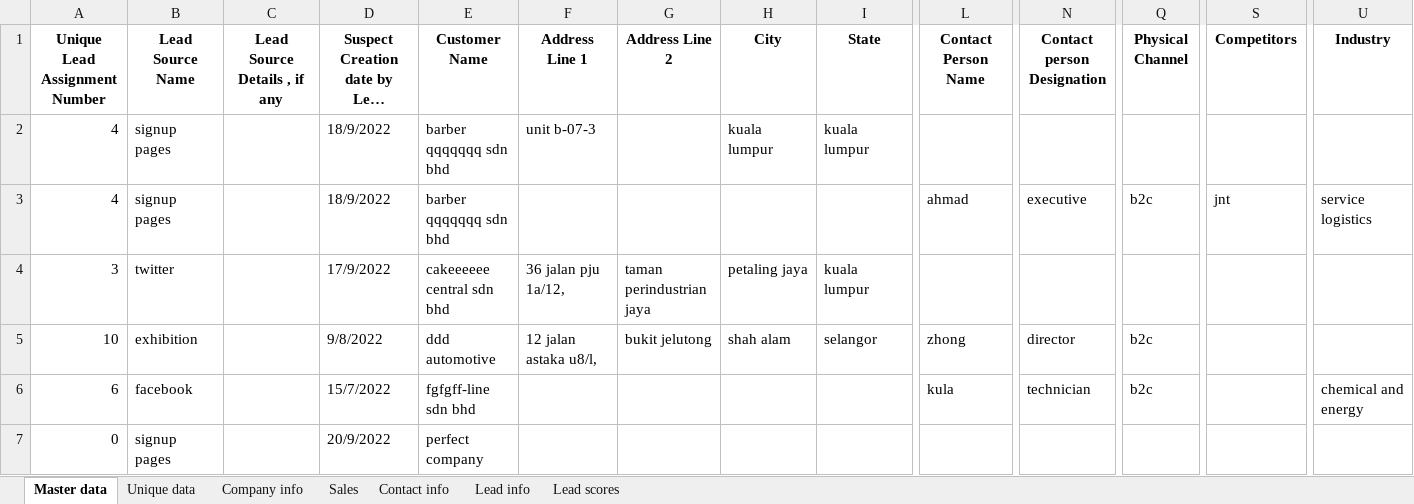
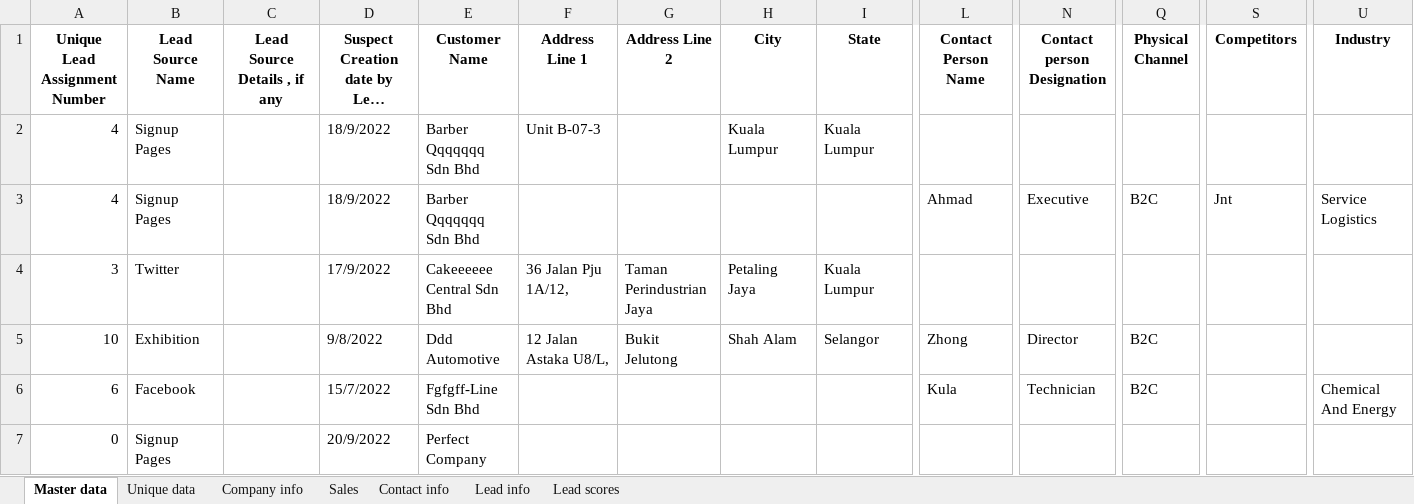
Before and after one commit to azfarjef/lead-scoring, an Excel workbook: azfar/output.xlsx, sheet Master data, drawn as a sheet; only a part is shown, gaps mark what is left out; long unchanged cells end in …; values as stored, in another font and other column widths than the file's, no borders; the diff covers the shown part only; the diff names each change by its address in the sheet, - before the commit and + after, or states it on an @@ line.

Commit message:
uses dictionary to store column names in gen_data.py

```diff
--- a/azfar/output.xlsx (sheet Master data)
+++ b/azfar/output.xlsx (sheet Master data)
-B2:B3 (Lead Source Name): signup pages
+B2:B3 (Lead Source Name): Signup Pages
-E2:E3 (Customer Name): barber qqqqqqq sdn bhd
+E2:E3 (Customer Name): Barber Qqqqqqq Sdn Bhd
-F2 (Address Line 1): unit b-07-3
+F2 (Address Line 1): Unit B-07-3
-H2 (City): kuala lumpur
+H2 (City): Kuala Lumpur
-I2 (State): kuala lumpur
+I2 (State): Kuala Lumpur
-L3 (Contact Person Name): ahmad
+L3 (Contact Person Name): Ahmad
-N3 (Contact person Designation): executive
+N3 (Contact person Designation): Executive
-Q3 (Physical Channel): b2c
+Q3 (Physical Channel): B2C
-S3 (Competitors): jnt
+S3 (Competitors): Jnt
-U3 (Industry): service logistics
+U3 (Industry): Service Logistics
-B4 (Lead Source Name): twitter
+B4 (Lead Source Name): Twitter
-E4 (Customer Name): cakeeeeee central sdn bhd
+E4 (Customer Name): Cakeeeeee Central Sdn Bhd
-F4 (Address Line 1): 36 jalan pju 1a/12,
+F4 (Address Line 1): 36 Jalan Pju 1A/12,
-G4 (Address Line 2): taman perindustrian jaya
+G4 (Address Line 2): Taman Perindustrian Jaya
-H4 (City): petaling jaya
+H4 (City): Petaling Jaya
-I4 (State): kuala lumpur
+I4 (State): Kuala Lumpur
-B5 (Lead Source Name): exhibition
+B5 (Lead Source Name): Exhibition
-E5 (Customer Name): ddd automotive
+E5 (Customer Name): Ddd Automotive
-F5 (Address Line 1): 12 jalan astaka u8/l,
+F5 (Address Line 1): 12 Jalan Astaka U8/L,
-G5 (Address Line 2): bukit jelutong
+G5 (Address Line 2): Bukit Jelutong
-H5 (City): shah alam
+H5 (City): Shah Alam
-I5 (State): selangor
+I5 (State): Selangor
-L5 (Contact Person Name): zhong
+L5 (Contact Person Name): Zhong
-N5 (Contact person Designation): director
+N5 (Contact person Designation): Director
-Q5:Q6 (Physical Channel): b2c
+Q5:Q6 (Physical Channel): B2C
-B6 (Lead Source Name): facebook
+B6 (Lead Source Name): Facebook
-E6 (Customer Name): fgfgff-line sdn bhd
+E6 (Customer Name): Fgfgff-Line Sdn Bhd
-L6 (Contact Person Name): kula
+L6 (Contact Person Name): Kula
-N6 (Contact person Designation): technician
+N6 (Contact person Designation): Technician
-U6 (Industry): chemical and energy
+U6 (Industry): Chemical And Energy
-B7 (Lead Source Name): signup pages
+B7 (Lead Source Name): Signup Pages
-E7 (Customer Name): perfect company
+E7 (Customer Name): Perfect Company
```
Also changed, not shown: 41 edited cells elsewhere in this sheet, sheet Unique data, sheet Company info, sheet Contact info, sheet Lead info, sheet Sales, sheet Lead scores, 8 other files.
